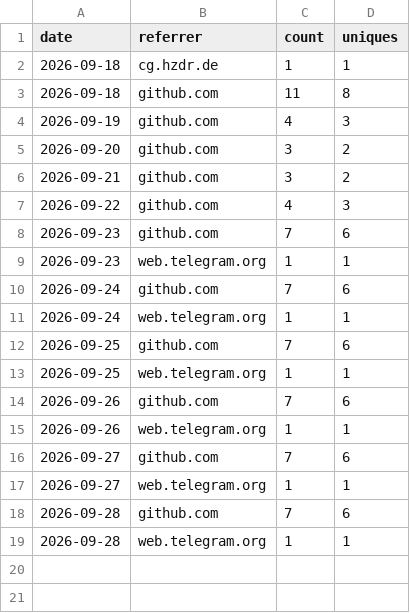
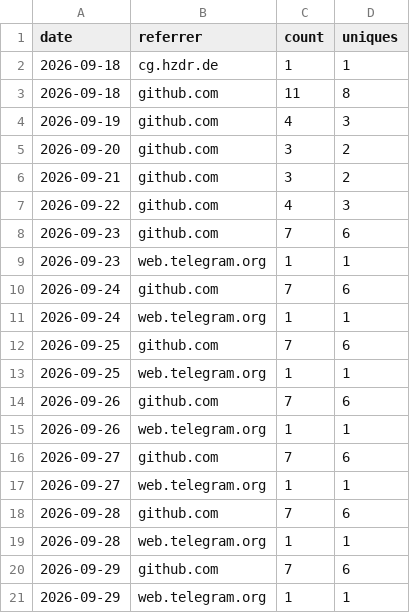
Before and after one commit to AZURE2DEV/AZURE2, a CSV file: traffic/referrers.csv, drawn as a sheet.

```diff
--- a/traffic/referrers.csv
+++ b/traffic/referrers.csv
@@ -19 +19,3 @@ date,referrer,count,uniques
 2026-09-28,web.telegram.org,1,1
+2026-09-29,github.com,7,6
+2026-09-29,web.telegram.org,1,1
```
Also changed, not shown: traffic/downloads.csv, traffic/popular_paths.csv, 1 other file.
